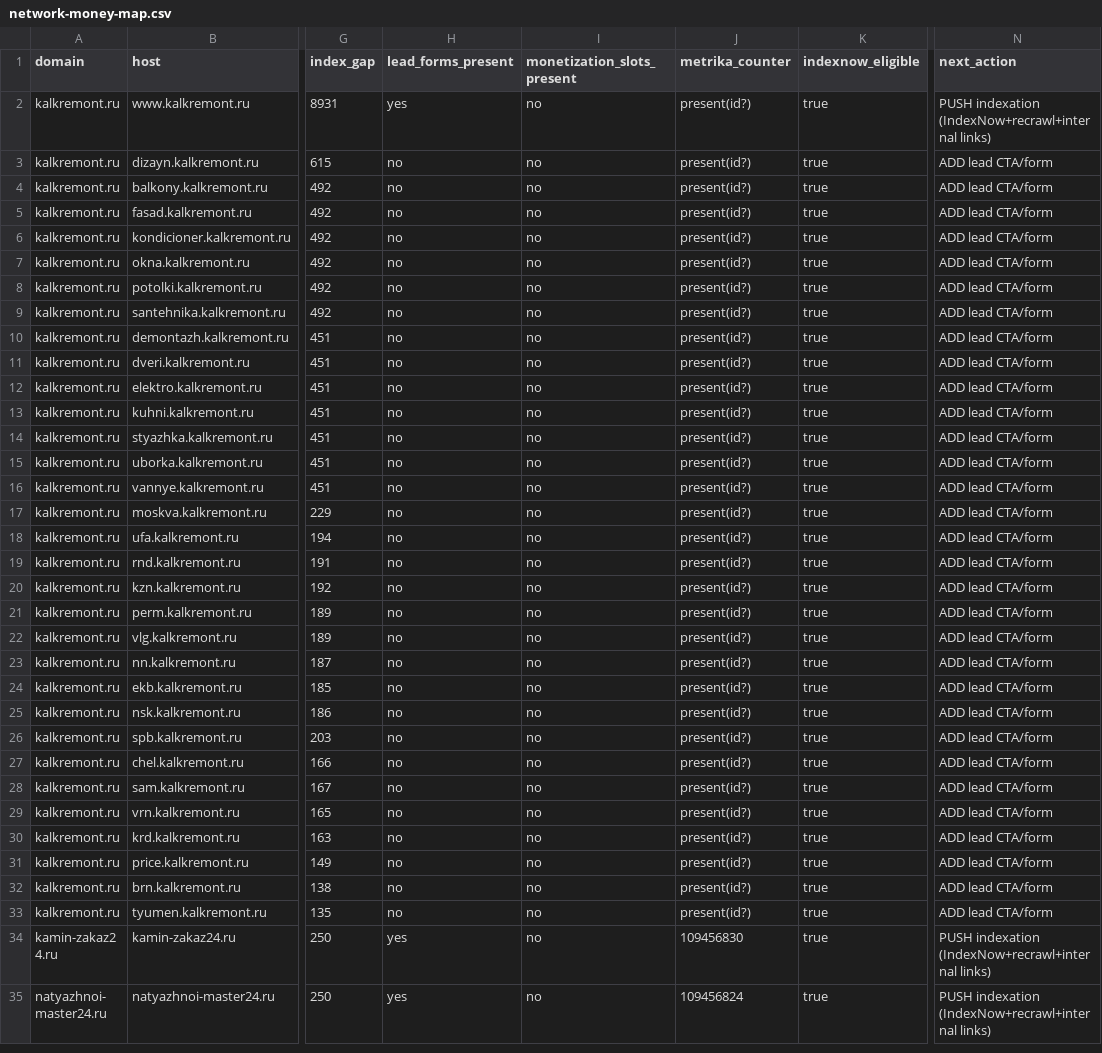
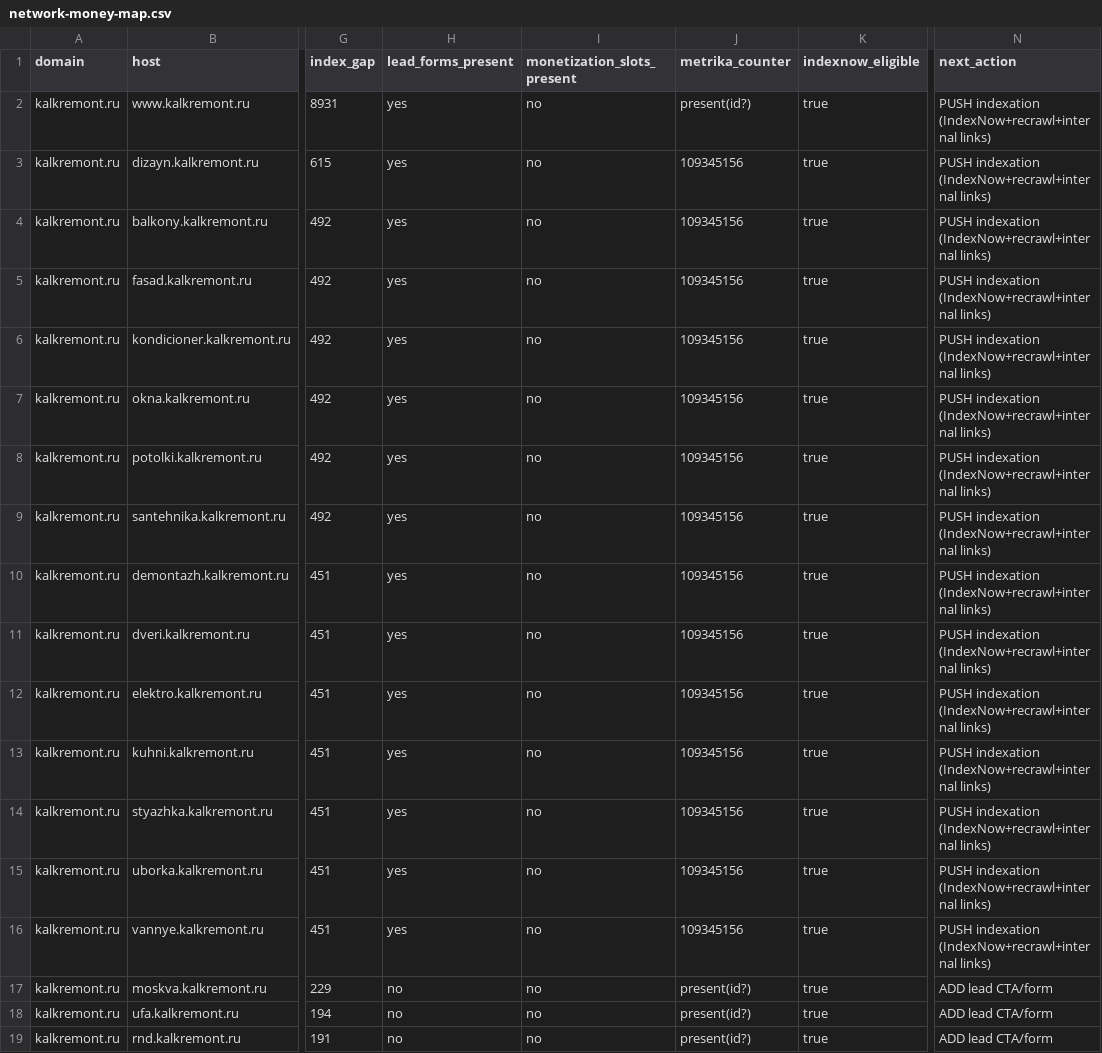
Before and after one commit to tatyanazaiceva76/remont-calc, a CSV file: reports/network-money-map.csv, drawn as a sheet; only a part is shown, gaps mark what is left out; the shorter side is filled out with more unchanged rows; the diff names each change by its address in the sheet, - before the commit and + after, or states it on an @@ line.

```diff
--- a/reports/network-money-map.csv
+++ b/reports/network-money-map.csv
-H3:H16 (lead_forms_present): no
+H3:H16 (lead_forms_present): yes
-J3:J16 (metrika_counter): present(id?)
+J3:J16 (metrika_counter): 109345156
-N3:N16 (next_action): ADD lead CTA/form
+N3:N16 (next_action): PUSH indexation (IndexNow+recrawl+internal links)
```
Also changed, not shown: reports/network-hosts-inventory.csv, 1 other file.
